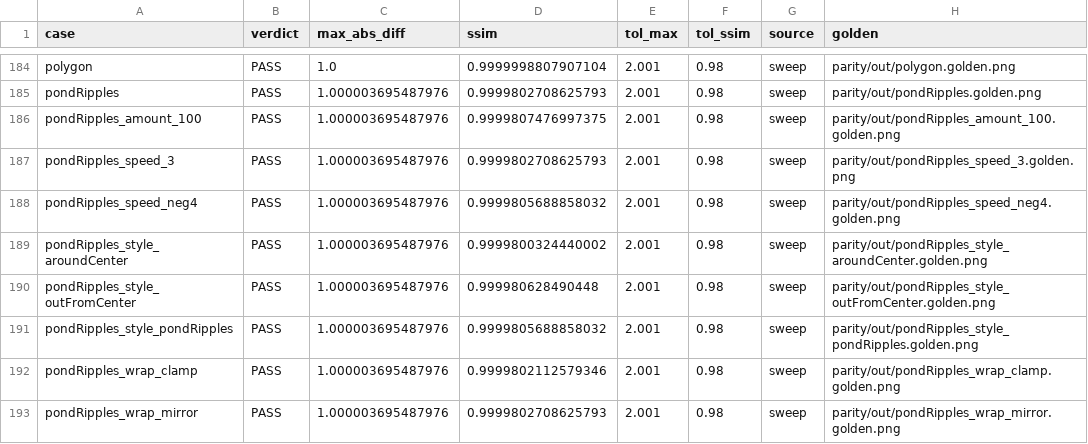
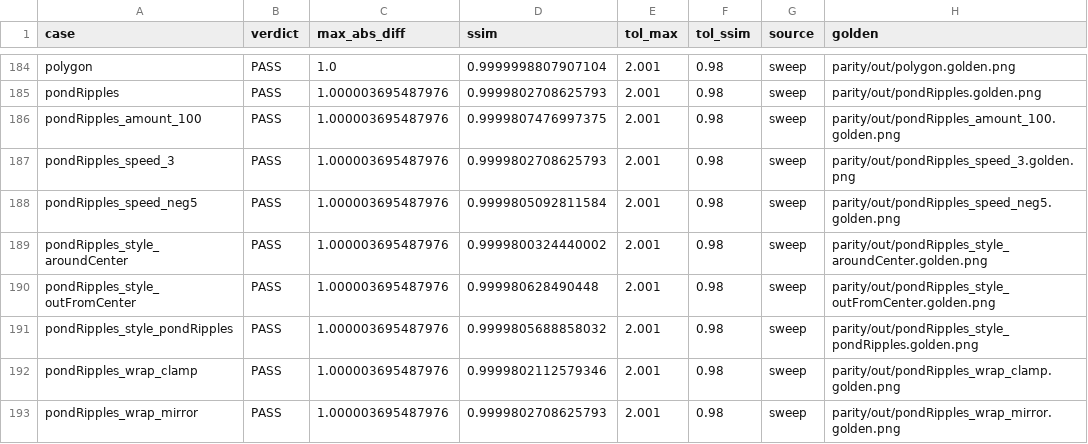
Before and after one commit to noisefactorllc/noisemaker-for-touchdesigner, a TSV file: parity/ledger.tsv, drawn as a sheet; only a part is shown, gaps mark what is left out.

```diff
--- a/parity/ledger.tsv
+++ b/parity/ledger.tsv
@@ -187,3 +187,3 @@ pondRipples_amount_100	PASS	1.000003695487976	0.9999807476997375	2.001	0.98	swee
 pondRipples_speed_3	PASS	1.000003695487976	0.9999802708625793	2.001	0.98	sweep	parity/out/pondRipples_speed_3.golden.png
-pondRipples_speed_neg4	PASS	1.000003695487976	0.9999805688858032	2.001	0.98	sweep	parity/out/pondRipples_speed_neg4.golden.png
+pondRipples_speed_neg5	PASS	1.000003695487976	0.9999805092811584	2.001	0.98	sweep	parity/out/pondRipples_speed_neg5.golden.png
 pondRipples_style_aroundCenter	PASS	1.000003695487976	0.9999800324440002	2.001	0.98	sweep	parity/out/pondRipples_style_aroundCenter.golden.png
```
Also changed, not shown: 2 other files.
